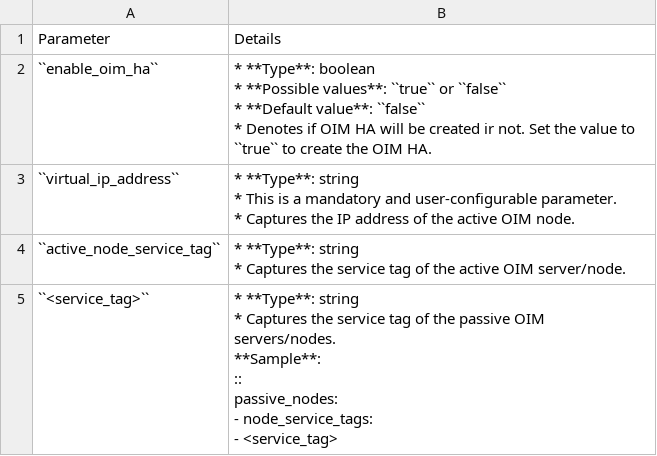
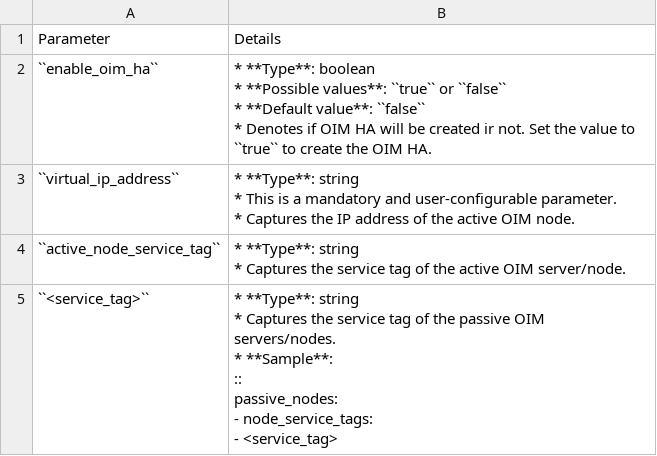
Before and after one commit to vasanthsathya/omnia, a CSV file: docs/source/Tables/oim_ha.csv, drawn as a sheet.

```diff
--- a/docs/source/Tables/oim_ha.csv
+++ b/docs/source/Tables/oim_ha.csv
@@ -10,10 +10,8 @@
 * Captures the service tag of the active OIM server/node."
-``<service_tag>``,"* **Type**: string
-* Captures the service tag of the passive OIM servers/nodes.
-
-
- **Sample**:
- ::
-    passive_nodes:
-        - node_service_tags:
-                - <service_tag>"
+``<service_tag>``,"* **Type**: string
+* Captures the service tag of the passive OIM servers/nodes.
+* **Sample**:
+::
+    passive_nodes:
+        - node_service_tags:
+                - <service_tag>"
```
Also changed, not shown: 1 other file.
